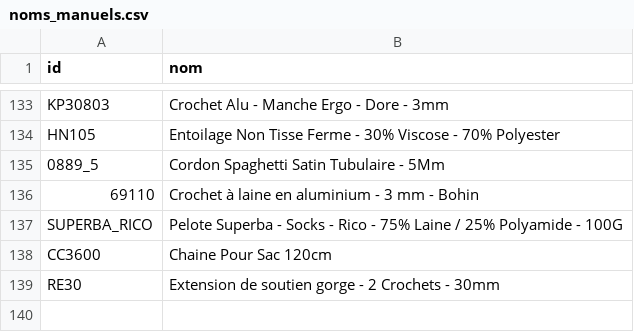
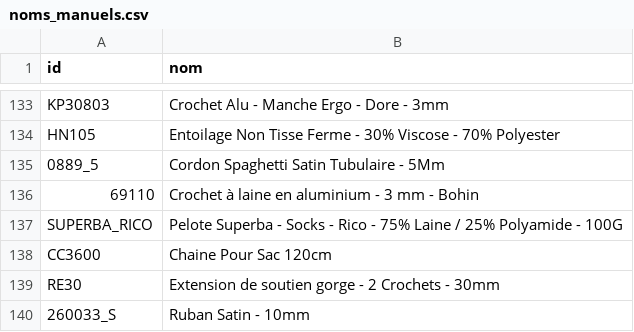
Before and after one commit to leia98nc-code/lagrandemercerie, a CSV file: noms_manuels.csv, drawn as a sheet; only a part is shown, gaps mark what is left out; the diff names each change by its address in the sheet, - before the commit and + after, or states it on an @@ line.

Commit message:
Modification nom 260033_S via back-office

```diff
--- a/noms_manuels.csv
+++ b/noms_manuels.csv
+row 140: 260033_S | Ruban Satin - 10mm
```
